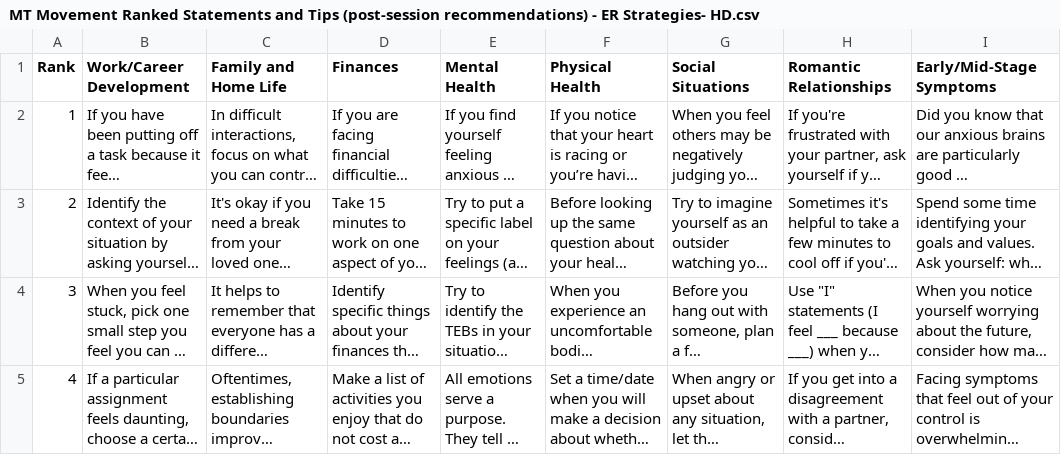
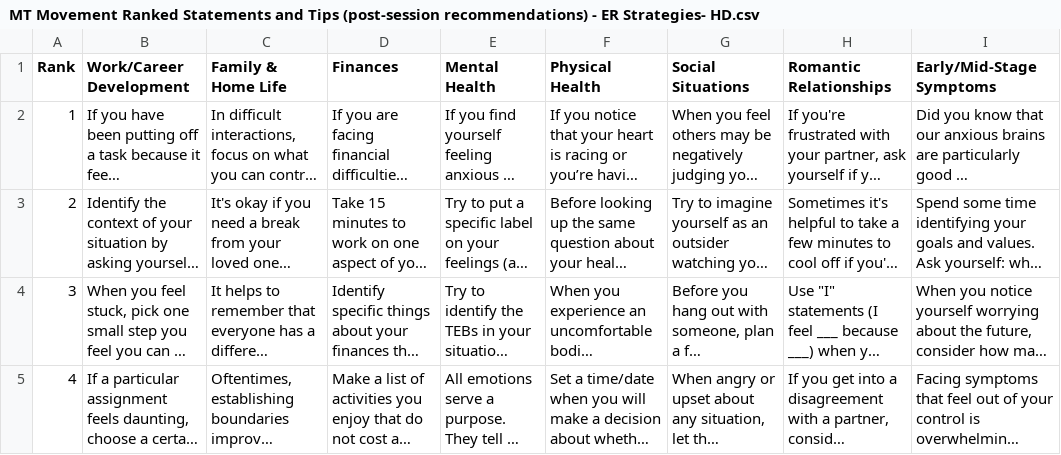
Before and after one commit to TeachmanLab/mindtrails_movement, a CSV file: make/CSV/MT Movement Ranked Statements and Tips (post-session recommendations) - ER Strategies- HD.csv, drawn as a sheet; only a part is shown; long unchanged cells end in …; the diff names each change by its address in the sheet, - before the commit and + after, or states it on an @@ line.

```diff
--- a/make/CSV/MT Movement Ranked Statements and Tips (post-session recommendations) - ER Strategies- HD.csv
+++ b/make/CSV/MT Movement Ranked Statements and Tips (post-session recommendations) - ER Strategies- HD.csv
-C1: Family and Home Life
+C1: Family & Home Life
```
Also changed, not shown: make/CSV/MT Movement Ranked Statements and Tips (post-session recommendations) - ER Strategies- PD.csv, make/CSV/MT Movement Ranked Statements and Tips (post-session recommendations) - New PD Motivational Statements.csv, 14 other files.
